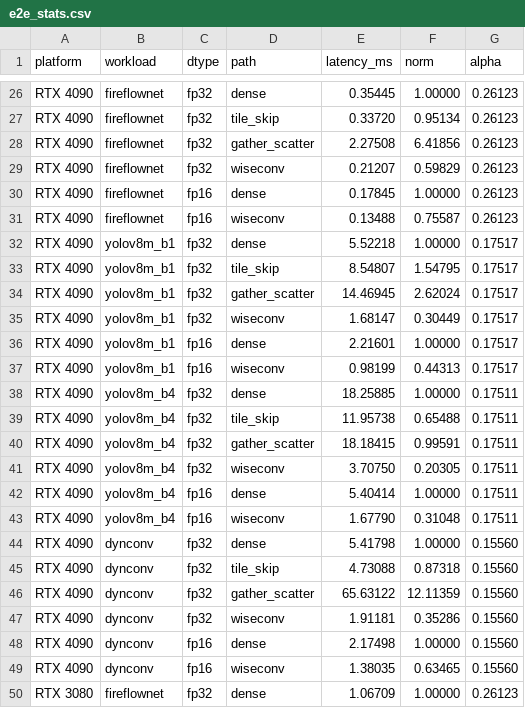
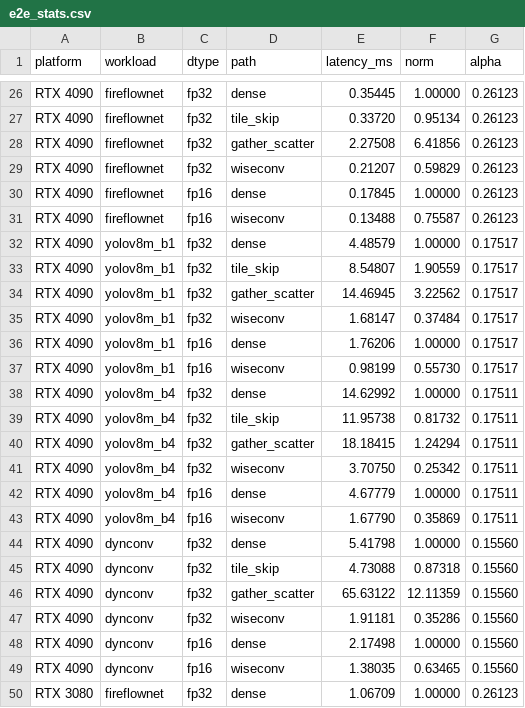
Before and after one commit to guanxiux/RAL, a CSV file: figures/e2e_stats.csv, drawn as a sheet; only a part is shown, gaps mark what is left out.

```diff
--- a/figures/e2e_stats.csv
+++ b/figures/e2e_stats.csv
@@ -31,14 +31,14 @@ RTX 4090,fireflownet,fp16,dense,0.17845,1.00000,0.26123
 RTX 4090,fireflownet,fp16,wiseconv,0.13488,0.75587,0.26123
-RTX 4090,yolov8m_b1,fp32,dense,5.52218,1.00000,0.17517
-RTX 4090,yolov8m_b1,fp32,tile_skip,8.54807,1.54795,0.17517
-RTX 4090,yolov8m_b1,fp32,gather_scatter,14.46945,2.62024,0.17517
-RTX 4090,yolov8m_b1,fp32,wiseconv,1.68147,0.30449,0.17517
-RTX 4090,yolov8m_b1,fp16,dense,2.21601,1.00000,0.17517
-RTX 4090,yolov8m_b1,fp16,wiseconv,0.98199,0.44313,0.17517
-RTX 4090,yolov8m_b4,fp32,dense,18.25885,1.00000,0.17511
-RTX 4090,yolov8m_b4,fp32,tile_skip,11.95738,0.65488,0.17511
-RTX 4090,yolov8m_b4,fp32,gather_scatter,18.18415,0.99591,0.17511
-RTX 4090,yolov8m_b4,fp32,wiseconv,3.70750,0.20305,0.17511
-RTX 4090,yolov8m_b4,fp16,dense,5.40414,1.00000,0.17511
-RTX 4090,yolov8m_b4,fp16,wiseconv,1.67790,0.31048,0.17511
+RTX 4090,yolov8m_b1,fp32,dense,4.48579,1.00000,0.17517
+RTX 4090,yolov8m_b1,fp32,tile_skip,8.54807,1.90559,0.17517
+RTX 4090,yolov8m_b1,fp32,gather_scatter,14.46945,3.22562,0.17517
+RTX 4090,yolov8m_b1,fp32,wiseconv,1.68147,0.37484,0.17517
+RTX 4090,yolov8m_b1,fp16,dense,1.76206,1.00000,0.17517
+RTX 4090,yolov8m_b1,fp16,wiseconv,0.98199,0.55730,0.17517
+RTX 4090,yolov8m_b4,fp32,dense,14.62992,1.00000,0.17511
+RTX 4090,yolov8m_b4,fp32,tile_skip,11.95738,0.81732,0.17511
+RTX 4090,yolov8m_b4,fp32,gather_scatter,18.18415,1.24294,0.17511
+RTX 4090,yolov8m_b4,fp32,wiseconv,3.70750,0.25342,0.17511
+RTX 4090,yolov8m_b4,fp16,dense,4.67779,1.00000,0.17511
+RTX 4090,yolov8m_b4,fp16,wiseconv,1.67790,0.35869,0.17511
 RTX 4090,dynconv,fp32,dense,5.41798,1.00000,0.15560
```
Also changed, not shown: 17 other files.
